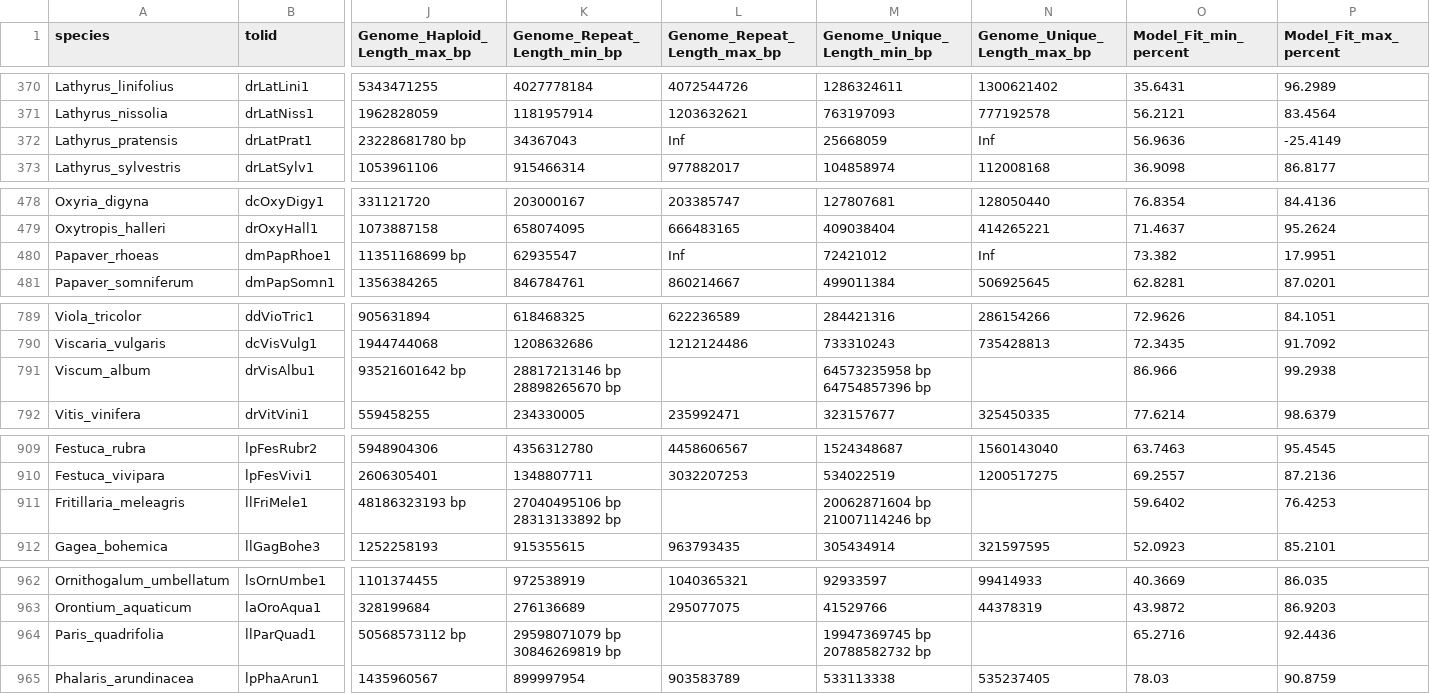
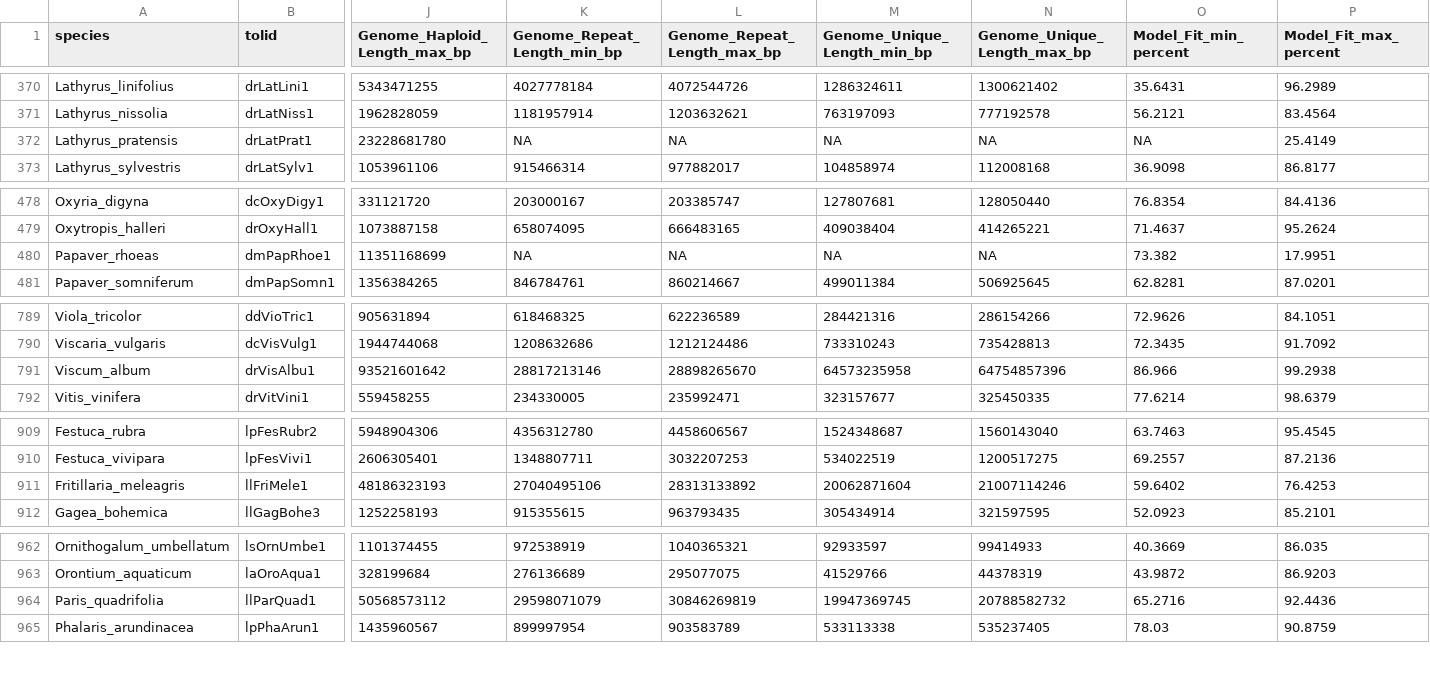
Before and after one commit to DToL-Plant-Working-Group/plant-sequencing-status, a TSV file: data/genomescope_full.tsv, drawn as a sheet; only a part is shown, gaps mark what is left out; the diff covers the shown part only; the diff names each change by its address in the sheet, - before the commit and + after, or states it on an @@ line.

Commit message:
Fix parsing errors in genomescope.

```diff
--- a/data/genomescope_full.tsv
+++ b/data/genomescope_full.tsv
-J372 (Genome_Haploid_Length_max_bp): 23228681780 bp
+J372 (Genome_Haploid_Length_max_bp): 23228681780
-K372 (Genome_Repeat_Length_min_bp): 34367043
+K372 (Genome_Repeat_Length_min_bp): NA
-L372 (Genome_Repeat_Length_max_bp): Inf
+L372 (Genome_Repeat_Length_max_bp): NA
-M372 (Genome_Unique_Length_min_bp): 25668059
+M372 (Genome_Unique_Length_min_bp): NA
-N372 (Genome_Unique_Length_max_bp): Inf
+N372 (Genome_Unique_Length_max_bp): NA
-O372 (Model_Fit_min_percent): 56.9636
+O372 (Model_Fit_min_percent): NA
-P372 (Model_Fit_max_percent): -25.4149
+P372 (Model_Fit_max_percent): 25.4149
-J480 (Genome_Haploid_Length_max_bp): 11351168699 bp
+J480 (Genome_Haploid_Length_max_bp): 11351168699
-K480 (Genome_Repeat_Length_min_bp): 62935547
+K480 (Genome_Repeat_Length_min_bp): NA
-L480 (Genome_Repeat_Length_max_bp): Inf
+L480 (Genome_Repeat_Length_max_bp): NA
-M480 (Genome_Unique_Length_min_bp): 72421012
+M480 (Genome_Unique_Length_min_bp): NA
-N480 (Genome_Unique_Length_max_bp): Inf
+N480 (Genome_Unique_Length_max_bp): NA
-J791 (Genome_Haploid_Length_max_bp): 93521601642 bp
+J791 (Genome_Haploid_Length_max_bp): 93521601642
-K791 (Genome_Repeat_Length_min_bp): 28817213146 bp 28898265670 bp
+K791 (Genome_Repeat_Length_min_bp): 28817213146
-L791 (Genome_Repeat_Length_max_bp): (empty)
+L791 (Genome_Repeat_Length_max_bp): 28898265670
-M791 (Genome_Unique_Length_min_bp): 64573235958 bp 64754857396 bp
+M791 (Genome_Unique_Length_min_bp): 64573235958
-N791 (Genome_Unique_Length_max_bp): (empty)
+N791 (Genome_Unique_Length_max_bp): 64754857396
-J911 (Genome_Haploid_Length_max_bp): 48186323193 bp
+J911 (Genome_Haploid_Length_max_bp): 48186323193
-K911 (Genome_Repeat_Length_min_bp): 27040495106 bp 28313133892 bp
+K911 (Genome_Repeat_Length_min_bp): 27040495106
-L911 (Genome_Repeat_Length_max_bp): (empty)
+L911 (Genome_Repeat_Length_max_bp): 28313133892
-M911 (Genome_Unique_Length_min_bp): 20062871604 bp 21007114246 bp
+M911 (Genome_Unique_Length_min_bp): 20062871604
-N911 (Genome_Unique_Length_max_bp): (empty)
+N911 (Genome_Unique_Length_max_bp): 21007114246
-J964 (Genome_Haploid_Length_max_bp): 50568573112 bp
+J964 (Genome_Haploid_Length_max_bp): 50568573112
-K964 (Genome_Repeat_Length_min_bp): 29598071079 bp 30846269819 bp
+K964 (Genome_Repeat_Length_min_bp): 29598071079
-L964 (Genome_Repeat_Length_max_bp): (empty)
+L964 (Genome_Repeat_Length_max_bp): 30846269819
-M964 (Genome_Unique_Length_min_bp): 19947369745 bp 20788582732 bp
+M964 (Genome_Unique_Length_min_bp): 19947369745
-N964 (Genome_Unique_Length_max_bp): (empty)
+N964 (Genome_Unique_Length_max_bp): 20788582732
```
Also changed, not shown: 33 edited cells elsewhere in this file, data/all_genome_size_data.tsv, data/merged_genome_size_estimates.tsv, 1 other file.
